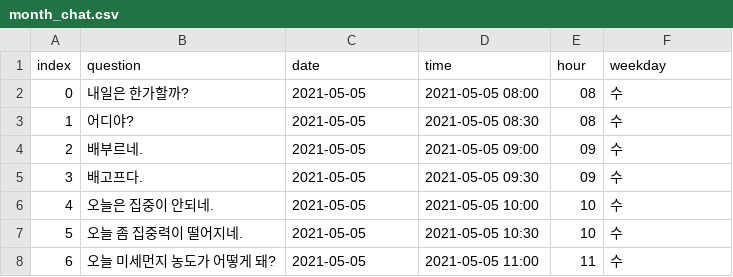
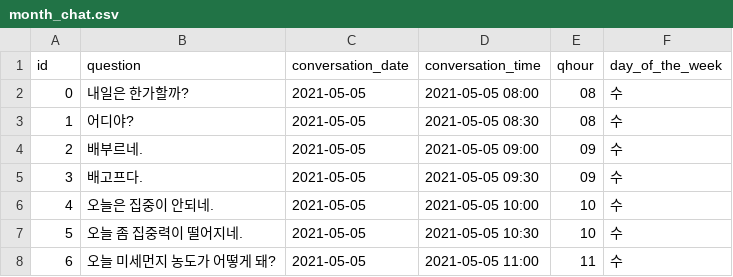
Before and after one commit to lee-seunghoon/project_helpr, a CSV file: data/month_chat.csv, drawn as a sheet; only a part is shown.

```diff
--- a/data/month_chat.csv
+++ b/data/month_chat.csv
@@ -1,2 +1,2 @@
-index,question,date,time,hour,weekday
+id,question,conversation_date,conversation_time,qhour,day_of_the_week
 0,내일은 한가할까?,2021-05-05,2021-05-05 08:00,08,수
```
Also changed, not shown: 1 other file.
